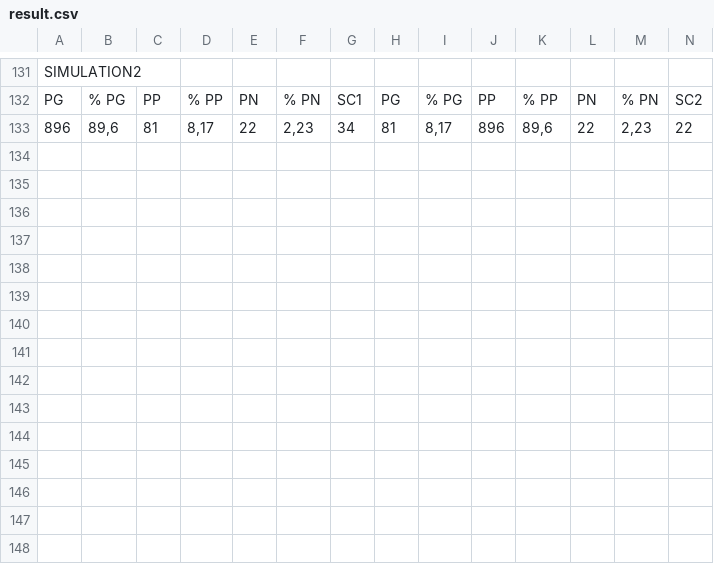
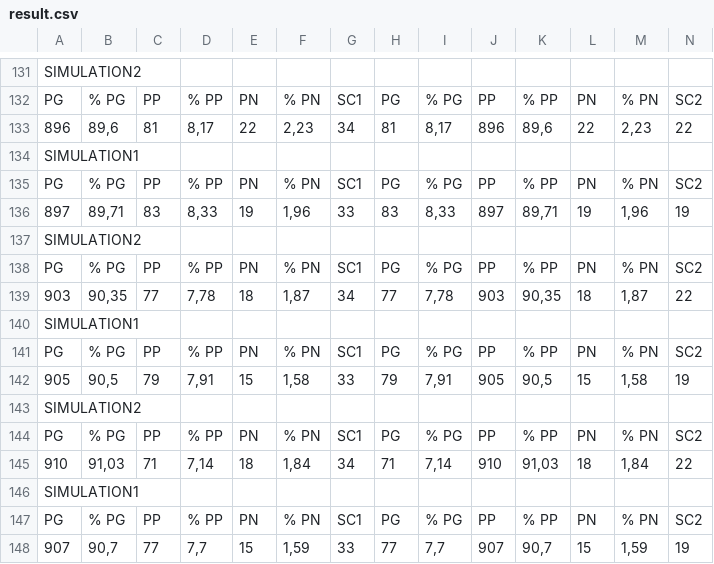
Before and after one commit to ImeneYAHIAOUI/Citadelles, a CSV file: src/main/resources/save/result.csv, drawn as a sheet; only a part is shown, gaps mark what is left out; the diff names each change by its address in the sheet, - before the commit and + after, or states it on an @@ line.

```diff
--- a/src/main/resources/save/result.csv
+++ b/src/main/resources/save/result.csv
+row 134: SIMULATION1
+row 135: PG | % PG | PP | % PP | PN | % PN | SC1 | PG | % PG | PP | % PP | PN | % PN | SC2
+row 136: 897 | 89,71 | 83 | 8,33 | 19 | 1,96 | 33 | 83 | 8,33 | 897 | 89,71 | 19 | 1,96 | 19
+row 137: SIMULATION2
+row 138: PG | % PG | PP | % PP | PN | % PN | SC1 | PG | % PG | PP | % PP | PN | % PN | SC2
+row 139: 903 | 90,35 | 77 | 7,78 | 18 | 1,87 | 34 | 77 | 7,78 | 903 | 90,35 | 18 | 1,87 | 22
+row 140: SIMULATION1
+row 141: PG | % PG | PP | % PP | PN | % PN | SC1 | PG | % PG | PP | % PP | PN | % PN | SC2
+row 142: 905 | 90,5 | 79 | 7,91 | 15 | 1,58 | 33 | 79 | 7,91 | 905 | 90,5 | 15 | 1,58 | 19
+row 143: SIMULATION2
+row 144: PG | % PG | PP | % PP | PN | % PN | SC1 | PG | % PG | PP | % PP | PN | % PN | SC2
+row 145: 910 | 91,03 | 71 | 7,14 | 18 | 1,84 | 34 | 71 | 7,14 | 910 | 91,03 | 18 | 1,84 | 22
+row 146: SIMULATION1
+row 147: PG | % PG | PP | % PP | PN | % PN | SC1 | PG | % PG | PP | % PP | PN | % PN | SC2
+row 148: 907 | 90,7 | 77 | 7,7 | 15 | 1,59 | 33 | 77 | 7,7 | 907 | 90,7 | 15 | 1,59 | 19
```
Also changed, not shown: 2 other files.
